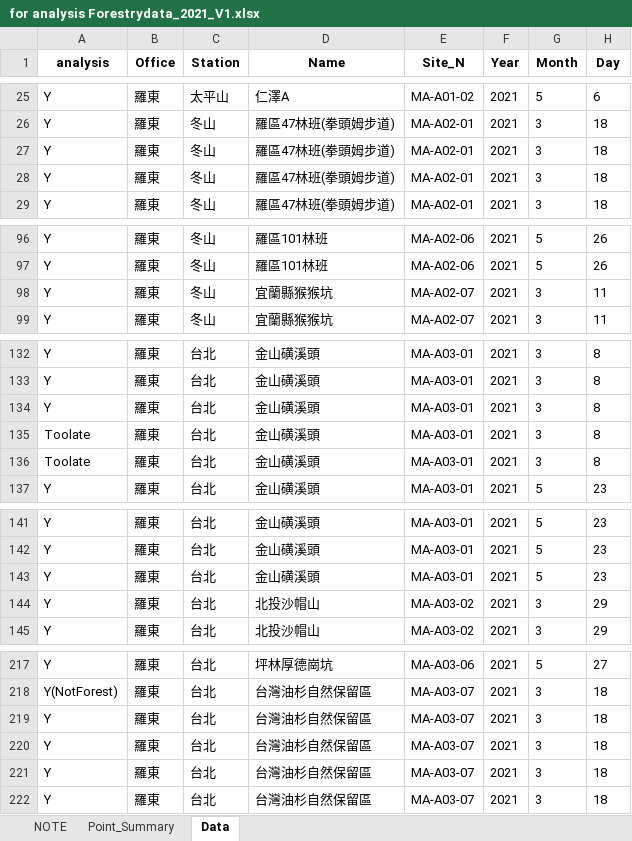
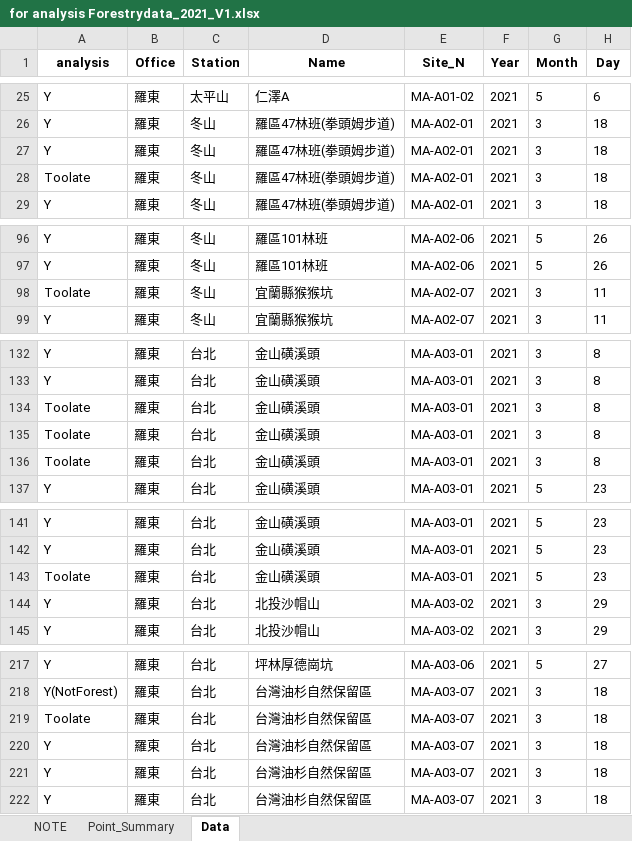
Before and after one commit to wetinhsu/Macaca-population-trend, an Excel workbook: data/clean/Forestry/for analysis/for analysis Forestrydata_2021_V1.xlsx, sheet Data, drawn as a sheet; only a part is shown, gaps mark what is left out; values as stored, in another font and other column widths than the file's, no borders; the diff covers the shown part only; the diff names each change by its address in the sheet, - before the commit and + after, or states it on an @@ line.

```diff
--- a/data/clean/Forestry/for analysis/for analysis Forestrydata_2021_V1.xlsx (sheet Data)
+++ b/data/clean/Forestry/for analysis/for analysis Forestrydata_2021_V1.xlsx (sheet Data)
-A28 (analysis): Y
+A28 (analysis): Toolate
-A98 (analysis): Y
+A98 (analysis): Toolate
-A134 (analysis): Y
+A134 (analysis): Toolate
-A143 (analysis): Y
+A143 (analysis): Toolate
-A219 (analysis): Y
+A219 (analysis): Toolate
```
Also changed, not shown: 29 edited cells elsewhere in this sheet, sheet Point_Summary, Report of Foresty_20211124/gis plot/for analysis Forestrydata_2021_V1 - 複製.xlsx, data/clean/Forestry/for analysis/for analysis Forestrydata_2020_V2.xlsx, 18 other files.
